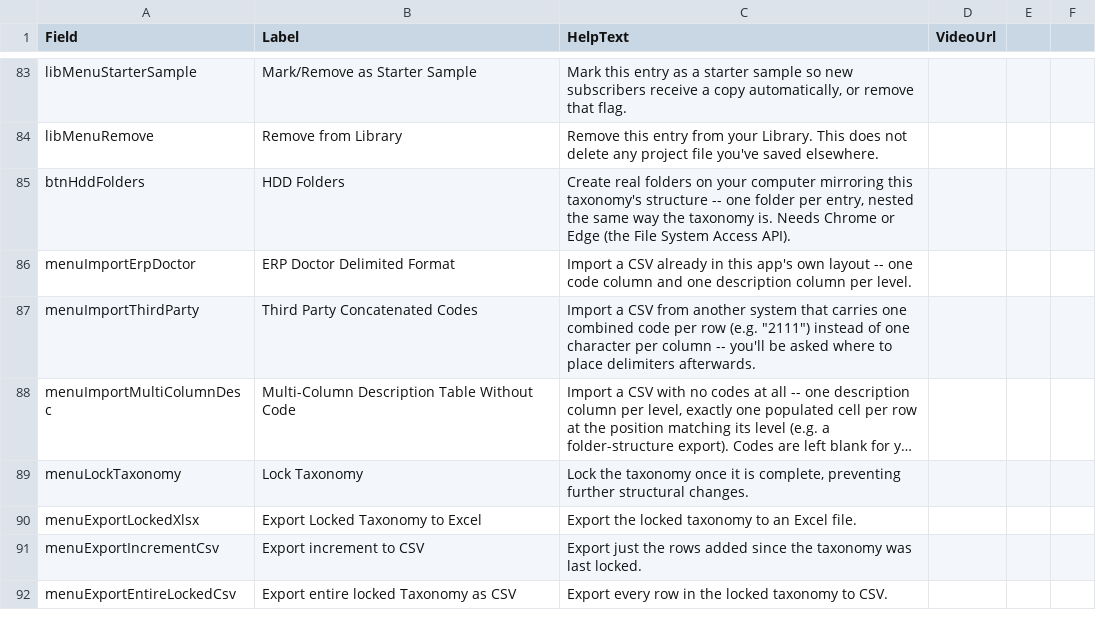
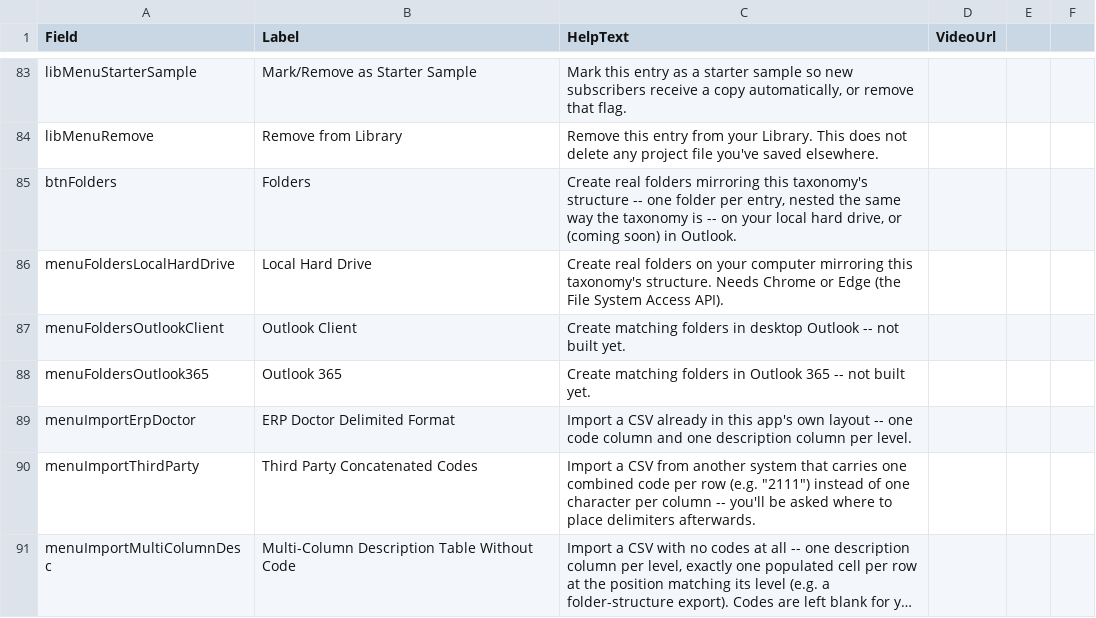
Before and after one commit to drjamesarobertson-design/taxonomy_builder, a CSV file: public/help-text.csv, drawn as a sheet; only a part is shown, gaps mark what is left out; the shorter side is filled out with more unchanged rows; long unchanged cells end in ….

```diff
--- a/public/help-text.csv
+++ b/public/help-text.csv
@@ -84,3 +84,6 @@ libMenuStarterSample,Mark/Remove as Starter Sample,"Mark this entry as a starter
 libMenuRemove,Remove from Library,Remove this entry from your Library. This does not delete any project file you've saved elsewhere.,
-btnHddFolders,HDD Folders,"Create real folders on your computer mirroring this taxonomy's structure -- one folder per entry, nested the same way the taxonomy is. Needs Chrome or Edge (the File System Access API).",
+btnFolders,Folders,"Create real folders mirroring this taxonomy's structure -- one folder per entry, nested the same way the taxonomy is -- on your local hard drive, or (coming soon) in Outlook.",
+menuFoldersLocalHardDrive,Local Hard Drive,"Create real folders on your computer mirroring this taxonomy's structure. Needs Chrome or Edge (the File System Access API).",
+menuFoldersOutlookClient,Outlook Client,Create matching folders in desktop Outlook -- not built yet.,
+menuFoldersOutlook365,Outlook 365,Create matching folders in Outlook 365 -- not built yet.,
 menuImportErpDoctor,ERP Doctor Delimited Format,"Import a CSV already in this app's own layout -- one code column and one description column per level.",
```
Also changed, not shown: 6 other files.
